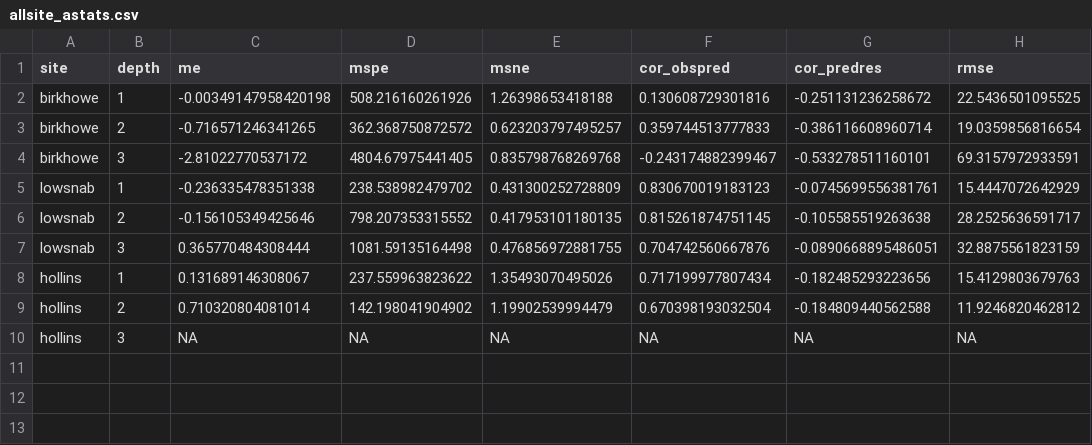
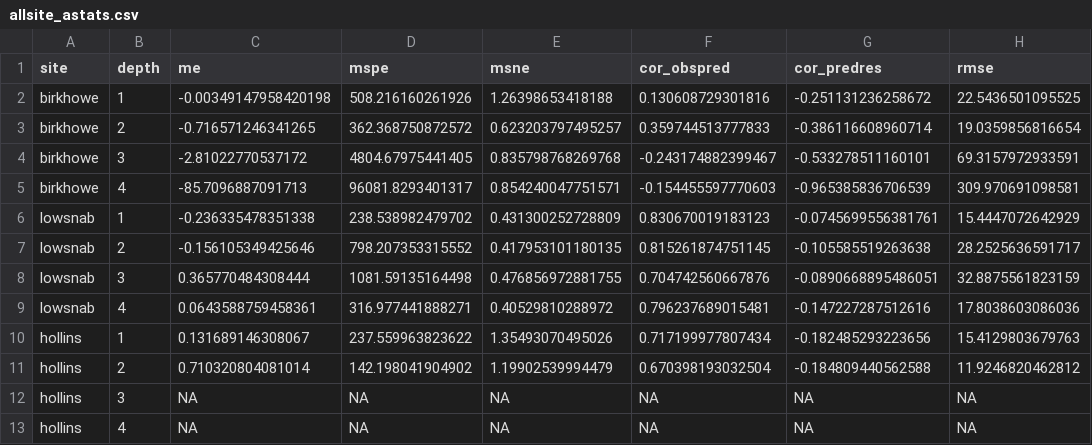
Before and after one commit to whitfieldmg/brockett-paper, a CSV file: allsite_astats.csv, drawn as a sheet; the diff names each change by its address in the sheet, - before the commit and + after, or states it on an @@ line.

```diff
--- a/allsite_astats.csv
+++ b/allsite_astats.csv
+row 5: birkhowe | 4 | -85.7096887091713 | 96081.8293401317 | 0.854240047751571 | -0.154455597770603 | -0.965385836706539 | 309.970691098581
+row 9: lowsnab | 4 | 0.0643588759458361 | 316.977441888271 | 0.40529810288972 | 0.796237689015481 | -0.147227287512616 | 17.8038603086036
+row 13: hollins | 4 | NA | NA | NA | NA | NA | NA
```
Also changed, not shown: allsite_stats.csv, birkhowe_acv_results.csv, 19 other files.
